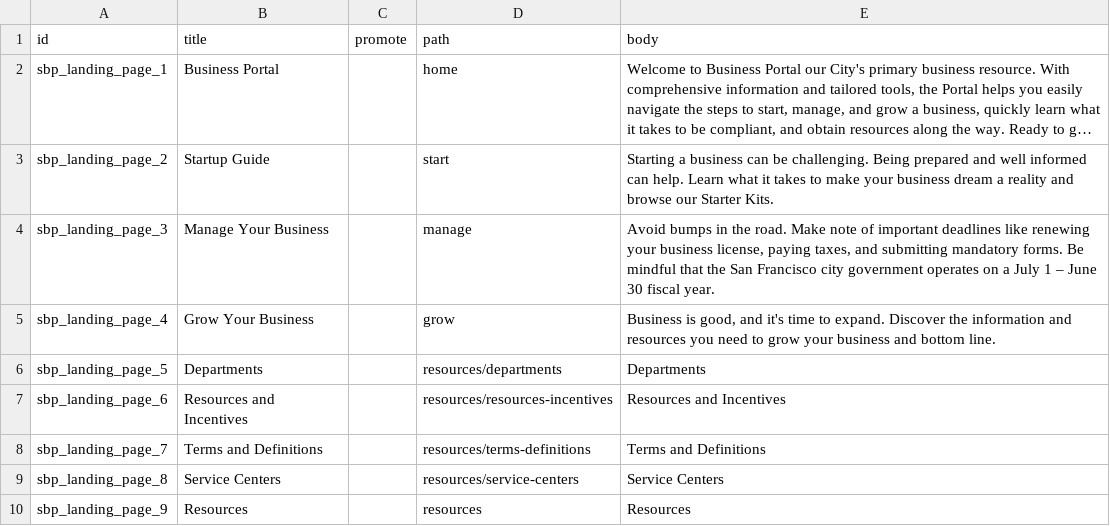
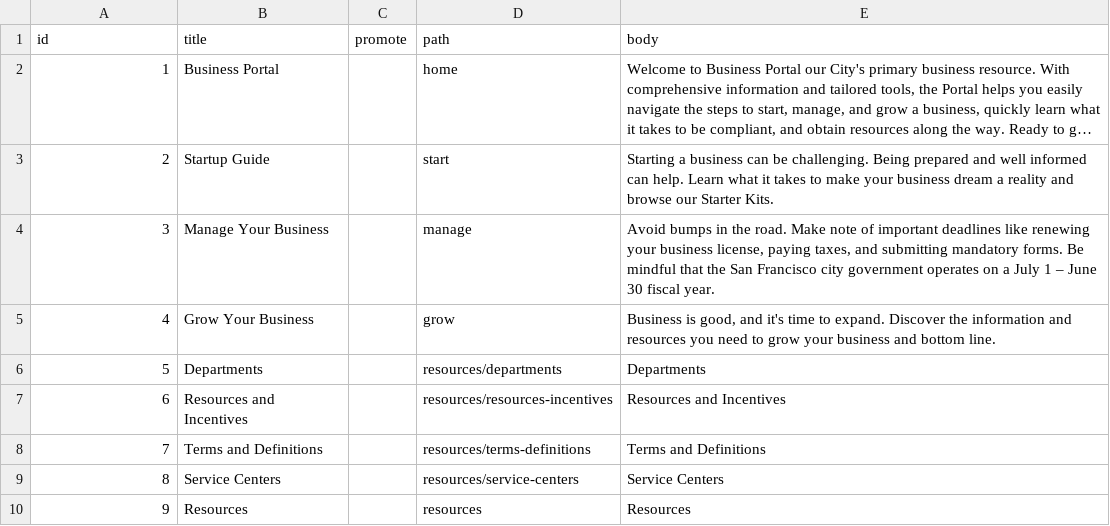
Before and after one commit to StartupInADay/Los-Angeles-California, a CSV file: modules/custom/sbp_migrate/import/sbp_landing_page.csv, drawn as a sheet; long unchanged cells end in …; the diff names each change by its address in the sheet, - before the commit and + after, or states it on an @@ line.

```diff
--- a/modules/custom/sbp_migrate/import/sbp_landing_page.csv
+++ b/modules/custom/sbp_migrate/import/sbp_landing_page.csv
-A2 (id): sbp_landing_page_1
+A2 (id): 1
-A3 (id): sbp_landing_page_2
+A3 (id): 2
-A4 (id): sbp_landing_page_3
+A4 (id): 3
-A5 (id): sbp_landing_page_4
+A5 (id): 4
-A6 (id): sbp_landing_page_5
+A6 (id): 5
-A7 (id): sbp_landing_page_6
+A7 (id): 6
-A8 (id): sbp_landing_page_7
+A8 (id): 7
-A9 (id): sbp_landing_page_8
+A9 (id): 8
-A10 (id): sbp_landing_page_9
+A10 (id): 9
```
Also changed, not shown: modules/custom/sbp_migrate/import/business_needs.csv, modules/custom/sbp_migrate/import/business_portal_sponsors.csv, 41 other files.
